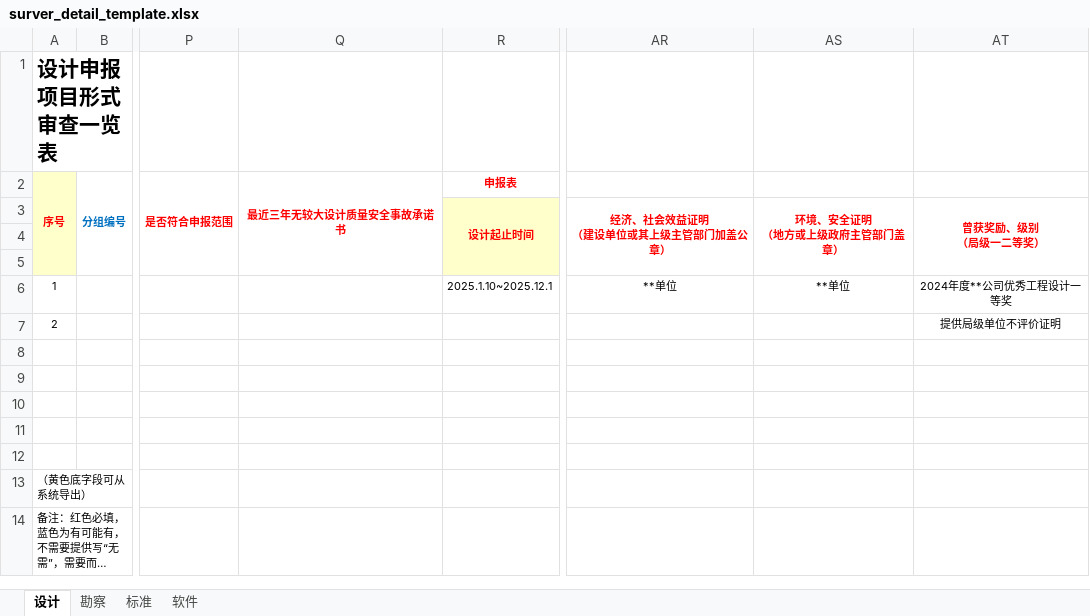
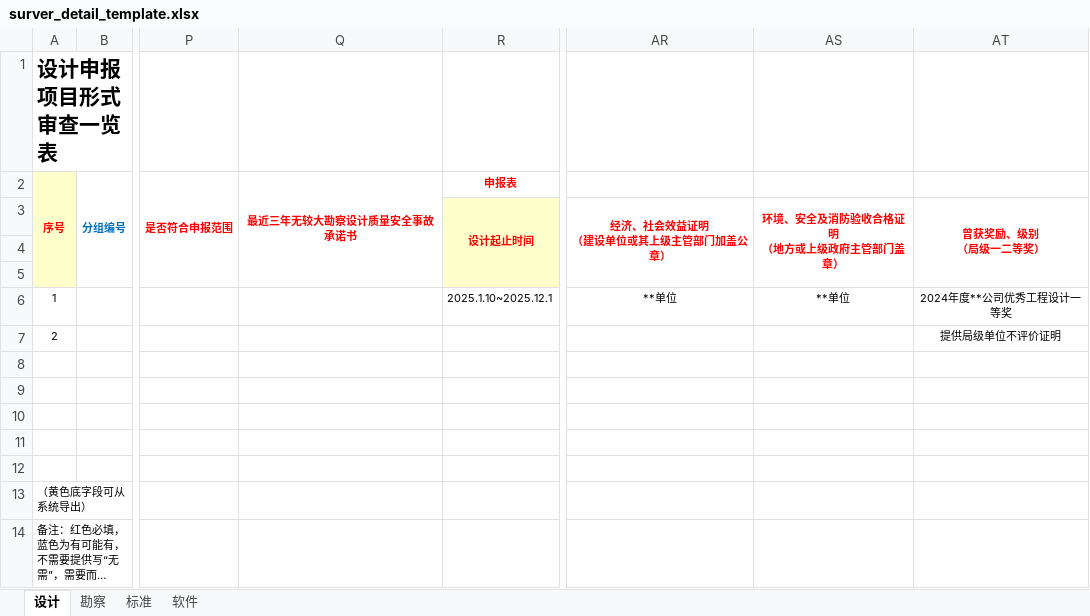
Before and after one commit to jixvGuo/bootdo-main, an Excel workbook: src/main/resources/excel/surver_detail_template.xlsx, sheet 设计, drawn as a sheet; only a part is shown, gaps mark what is left out; long unchanged cells end in …; values as stored, in another font and other column widths than the file's, no borders; ↵ is a line break in a cell; the diff names each change by its address in the sheet, - before the commit and + after, or states it on an @@ line.

```diff
--- a/src/main/resources/excel/surver_detail_template.xlsx (sheet 设计)
+++ b/src/main/resources/excel/surver_detail_template.xlsx (sheet 设计)
-Q2: 最近三年无较大设计质量安全事故承诺书
+Q2: 最近三年无较大勘察设计质量安全事故承诺书
-AS3: 环境、安全证明 ↵ （地方或上级政府主管部门盖章）
+AS3: 环境、安全及消防验收合格证明 ↵ （地方或上级政府主管部门盖章）
```
Also changed, not shown: sheet 软件, sheet 勘察, 19 other files.
